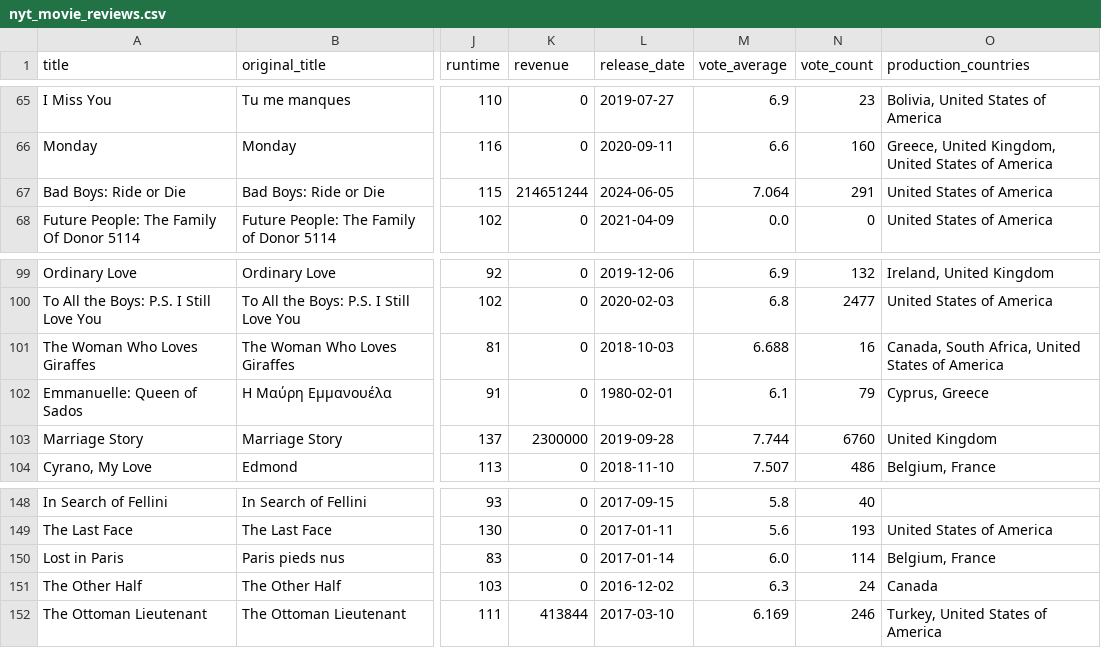
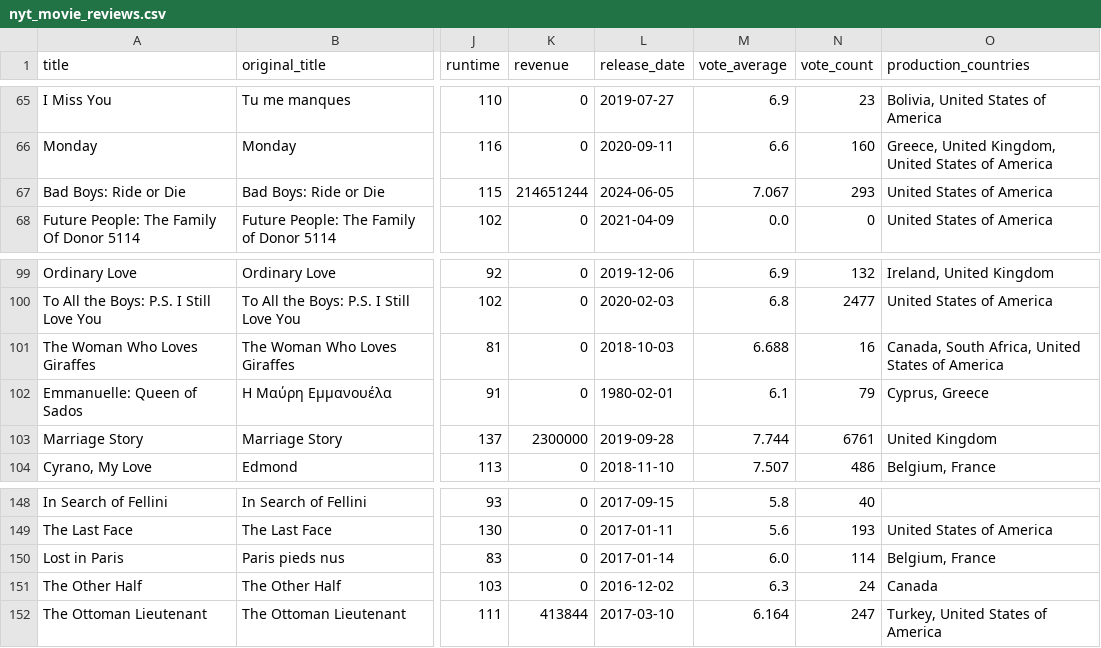
Before and after one commit to rashalkhatib/data-sourcing-challenge, a CSV file: output/nyt_movie_reviews.csv, drawn as a sheet; only a part is shown, gaps mark what is left out; the diff covers the shown part only; the diff names each change by its address in the sheet, - before the commit and + after, or states it on an @@ line.

```diff
--- a/output/nyt_movie_reviews.csv
+++ b/output/nyt_movie_reviews.csv
-M67 (vote_average): 7.064
+M67 (vote_average): 7.067
-N67 (vote_count): 291
+N67 (vote_count): 293
-N103 (vote_count): 6760
+N103 (vote_count): 6761
-M152 (vote_average): 6.169
+M152 (vote_average): 6.164
-N152 (vote_count): 246
+N152 (vote_count): 247
```
Also changed, not shown: 12 edited cells elsewhere in this file, 1 other file.
